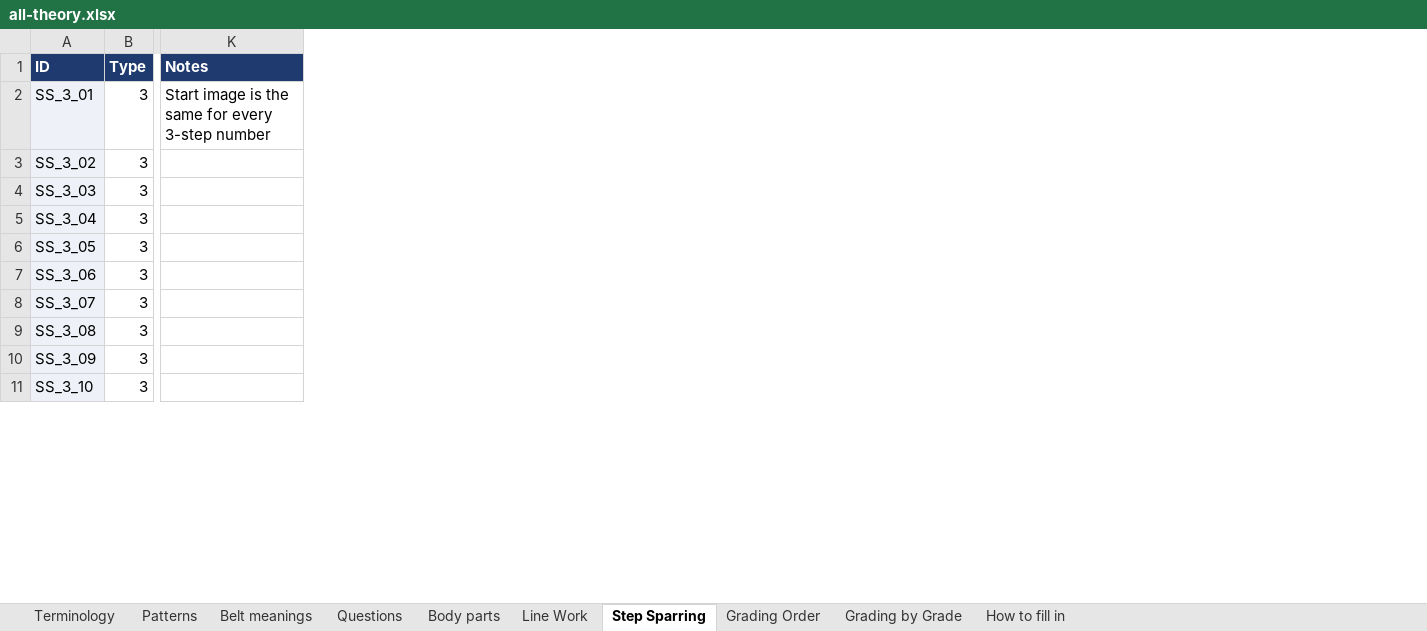
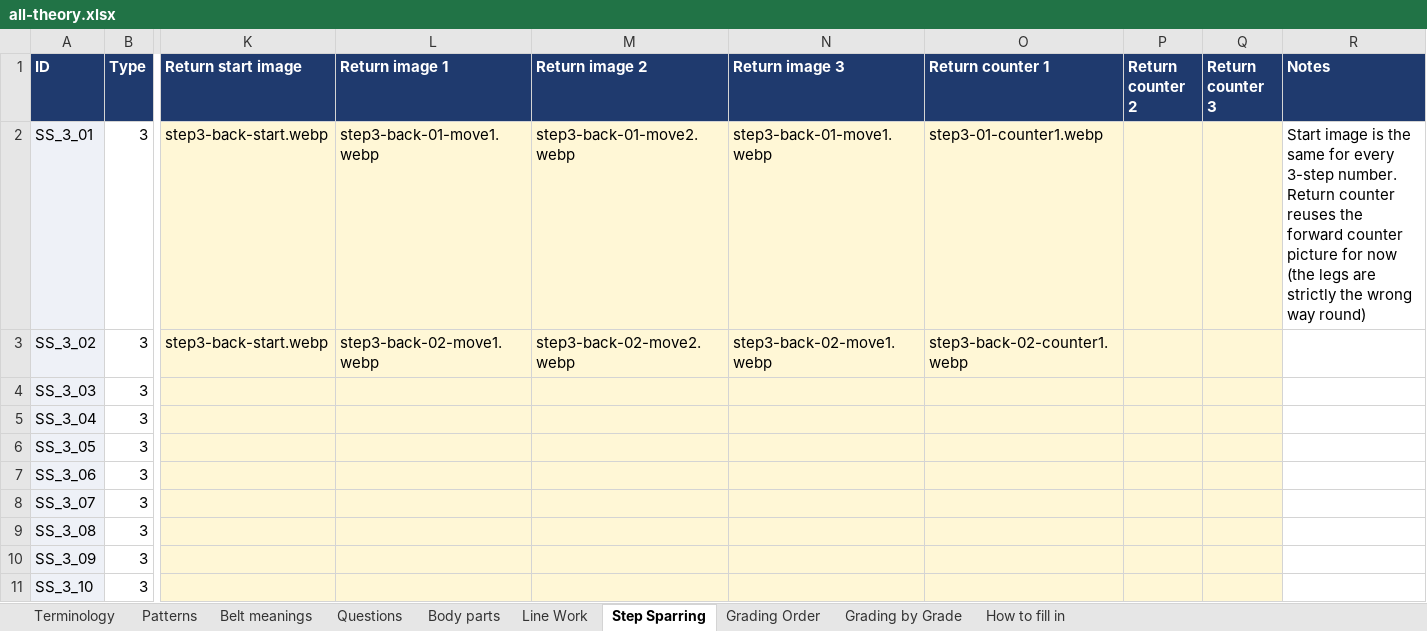
Before and after one commit to LazyTechGeek/Taekwondo_Theory, an Excel workbook: all-theory.xlsx, sheet Step Sparring, drawn as a sheet; only a part is shown, gaps mark what is left out; values as stored, in another font and other column widths than the file's, no borders; addresses are those after the commit; the diff names each change by its address in the sheet, - before the commit and + after, or states it on an @@ line.

```diff
--- a/all-theory.xlsx (sheet Step Sparring)
+++ b/all-theory.xlsx (sheet Step Sparring)
+column K (Return start image), rows 2-3: step3-back-start.webp | step3-back-start.webp
+column L (Return image 1), rows 2-3: step3-back-01-move1.webp | step3-back-02-move1.webp
+column M (Return image 2), rows 2-3: step3-back-01-move2.webp | step3-back-02-move2.webp
+column N (Return image 3), rows 2-3: step3-back-01-move1.webp | step3-back-02-move1.webp
+column O (Return counter 1), rows 2-3: step3-01-counter1.webp | step3-back-02-counter1.webp
+column P (Return counter 2), empty
+column Q (Return counter 3), empty
-R2 (Notes): …every 3-step number
+R2 (Notes): …every 3-step number. Return counter reuses the forward counter picture for now (the legs are strictly the wrong way round)
```
Also changed, not shown: sheet How to fill in, 10 other files.
